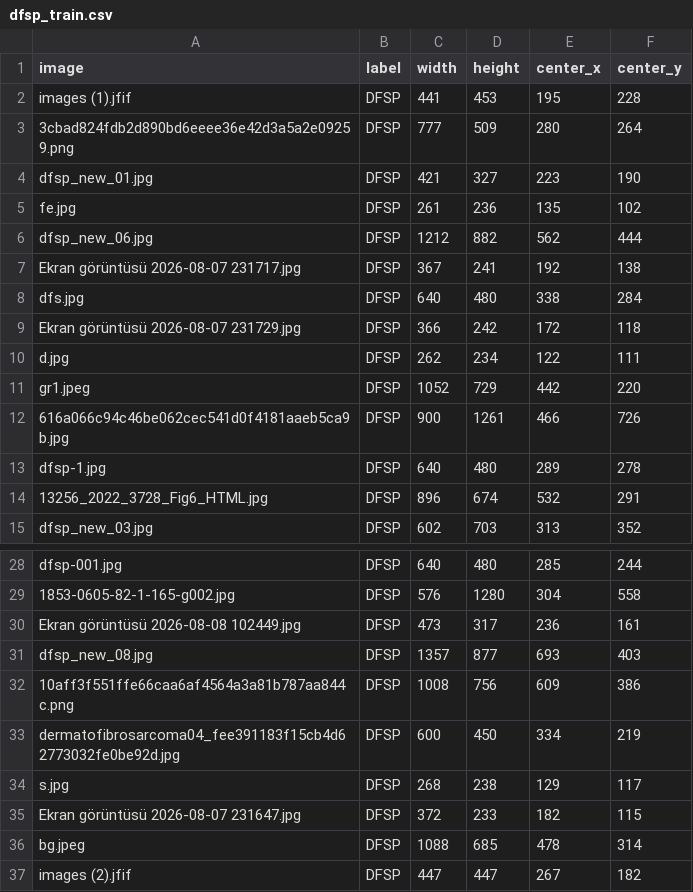
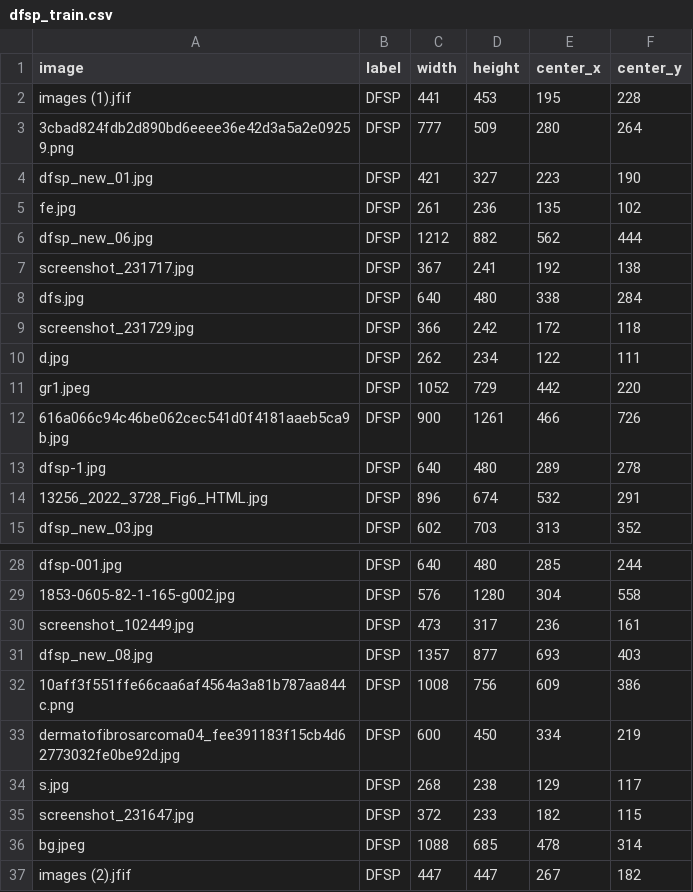
Before and after one commit to YakubSinan/dfsp-modelling, a CSV file: model-close/data/dfsp_train.csv, drawn as a sheet; only a part is shown, gaps mark what is left out.

Commit message:
Add DFSP bbox annotations and annotation tools

```diff
--- a/model-close/data/dfsp_train.csv
+++ b/model-close/data/dfsp_train.csv
@@ -6,5 +6,5 @@ fe.jpg,DFSP,261,236,135,102
 dfsp_new_06.jpg,DFSP,1212,882,562,444
-Ekran görüntüsü 2026-08-07 231717.jpg,DFSP,367,241,192,138
+screenshot_231717.jpg,DFSP,367,241,192,138
 dfs.jpg,DFSP,640,480,338,284
-Ekran görüntüsü 2026-08-07 231729.jpg,DFSP,366,242,172,118
+screenshot_231729.jpg,DFSP,366,242,172,118
 d.jpg,DFSP,262,234,122,111
@@ -29,3 +29,3 @@ dfsp-001.jpg,DFSP,640,480,285,244
 1853-0605-82-1-165-g002.jpg,DFSP,576,1280,304,558
-Ekran görüntüsü 2026-08-08 102449.jpg,DFSP,473,317,236,161
+screenshot_102449.jpg,DFSP,473,317,236,161
 dfsp_new_08.jpg,DFSP,1357,877,693,403
@@ -34,3 +34,3 @@ dermatofibrosarcoma04_fee391183f15cb4d62773032fe0be92d.jpg,DFSP,600,450,334,219
 s.jpg,DFSP,268,238,129,117
-Ekran görüntüsü 2026-08-07 231647.jpg,DFSP,372,233,182,115
+screenshot_231647.jpg,DFSP,372,233,182,115
 bg.jpeg,DFSP,1088,685,478,314
```
Also changed, not shown: model-close/data/dfsp_test.csv, model-close/data/dfsp_val.csv, 4 other files.
